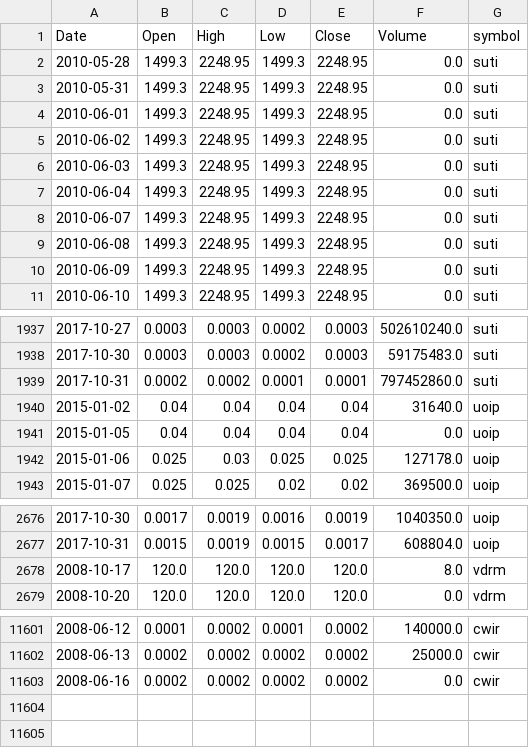
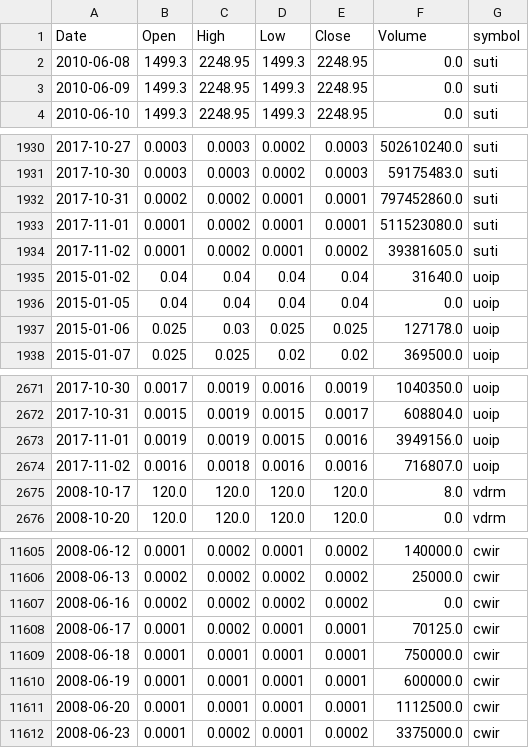
Before and after one commit to schustda/small_cap_predictor, a CSV file: data/tables/stock_prices/stock_prices8.csv, drawn as a sheet; only a part is shown, gaps mark what is left out; the diff covers the shown part only.

```diff
--- a/data/tables/stock_prices/stock_prices8.csv
+++ b/data/tables/stock_prices/stock_prices8.csv
@@ -1,9 +1,2 @@
 Date,Open,High,Low,Close,Volume,symbol
-2010-05-28,1499.3,2248.95,1499.3,2248.95,0.0,suti
-2010-05-31,1499.3,2248.95,1499.3,2248.95,0.0,suti
-2010-06-01,1499.3,2248.95,1499.3,2248.95,0.0,suti
-2010-06-02,1499.3,2248.95,1499.3,2248.95,0.0,suti
-2010-06-03,1499.3,2248.95,1499.3,2248.95,0.0,suti
-2010-06-04,1499.3,2248.95,1499.3,2248.95,0.0,suti
-2010-06-07,1499.3,2248.95,1499.3,2248.95,0.0,suti
 2010-06-08,1499.3,2248.95,1499.3,2248.95,0.0,suti
@@ -1939,2 +1932,4 @@ Date,Open,High,Low,Close,Volume,symbol
 2017-10-31,0.0002,0.0002,0.0001,0.0001,797452860.0,suti
+2017-11-01,0.0001,0.0002,0.0001,0.0001,511523080.0,suti
+2017-11-02,0.0001,0.0002,0.0001,0.0002,39381605.0,suti
 2015-01-02,0.04,0.04,0.04,0.04,31640.0,uoip
@@ -2677,2 +2672,4 @@ Date,Open,High,Low,Close,Volume,symbol
 2017-10-31,0.0015,0.0019,0.0015,0.0017,608804.0,uoip
+2017-11-01,0.0019,0.0019,0.0015,0.0016,3949156.0,uoip
+2017-11-02,0.0016,0.0018,0.0016,0.0016,716807.0,uoip
 2008-10-17,120.0,120.0,120.0,120.0,8.0,vdrm
@@ -11603 +11607,6 @@ Date,Open,High,Low,Close,Volume,symbol
 2008-06-16,0.0002,0.0002,0.0002,0.0002,0.0,cwir
+2008-06-17,0.0001,0.0002,0.0001,0.0001,70125.0,cwir
+2008-06-18,0.0001,0.0001,0.0001,0.0001,750000.0,cwir
+2008-06-19,0.0001,0.0001,0.0001,0.0001,600000.0,cwir
+2008-06-20,0.0001,0.0001,0.0001,0.0001,1112500.0,cwir
+2008-06-23,0.0001,0.0002,0.0001,0.0002,3375000.0,cwir
```
Also changed, not shown: 7 added rows elsewhere in this file, data/tables/stock_prices/stock_prices0.csv, data/tables/stock_prices/stock_prices1.csv, 8 other files.
